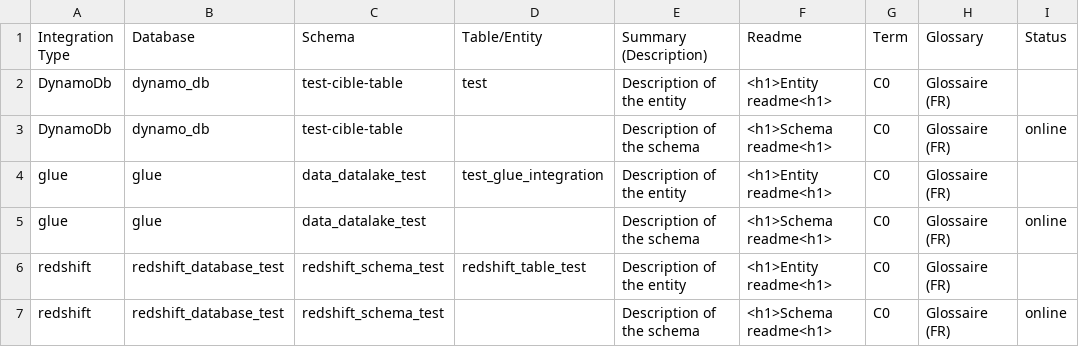
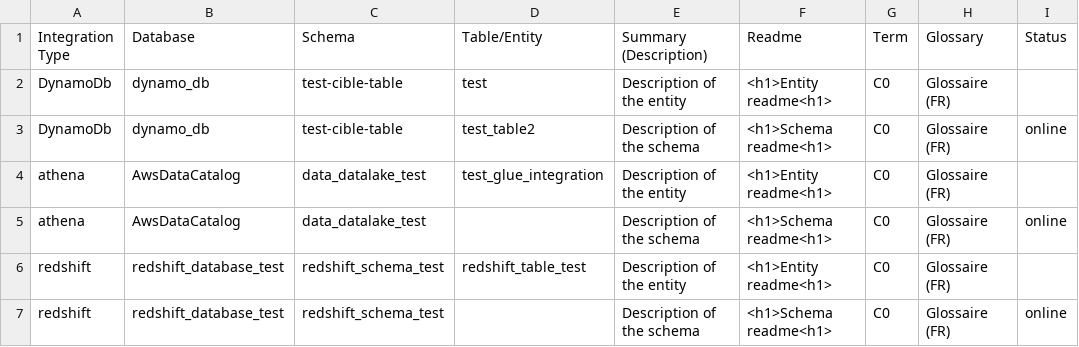
Before and after one commit to groupelacentrale/atlan-public-integration, a CSV file: docs/datacatalog/manifest.csv, drawn as a sheet.

Commit message:
DATACAT-123 : Test integrations        * Refactoring integration : glue -> athena             + functions        * Minor changes             + csv integrations/tables/entities             + qualified names             + constants

```diff
--- a/docs/datacatalog/manifest.csv
+++ b/docs/datacatalog/manifest.csv
@@ -2,5 +2,5 @@ Integration Type,Database,Schema,Table/Entity,Summary (Description),Readme,Term,
 DynamoDb,dynamo_db,test-cible-table,test,Description of the entity,<h1>Entity readme<h1>,C0,Glossaire (FR),
-DynamoDb,dynamo_db,test-cible-table,,Description of the schema,<h1>Schema readme<h1>,C0,Glossaire (FR),online
-glue,glue,data_datalake_test,test_glue_integration,Description of the entity,<h1>Entity readme<h1>,C0,Glossaire (FR),
-glue,glue,data_datalake_test,,Description of the schema,<h1>Schema readme<h1>,C0,Glossaire (FR),online
+DynamoDb,dynamo_db,test-cible-table,test_table2,Description of the schema,<h1>Schema readme<h1>,C0,Glossaire (FR),online
+athena,AwsDataCatalog,data_datalake_test,test_glue_integration,Description of the entity,<h1>Entity readme<h1>,C0,Glossaire (FR),
+athena,AwsDataCatalog,data_datalake_test,,Description of the schema,<h1>Schema readme<h1>,C0,Glossaire (FR),online
 redshift,redshift_database_test,redshift_schema_test,redshift_table_test,Description of the entity,<h1>Entity readme<h1>,C0,Glossaire (FR),
```
Also changed, not shown: docs/sample/datacatalog/manifest.csv, 9 other files.
